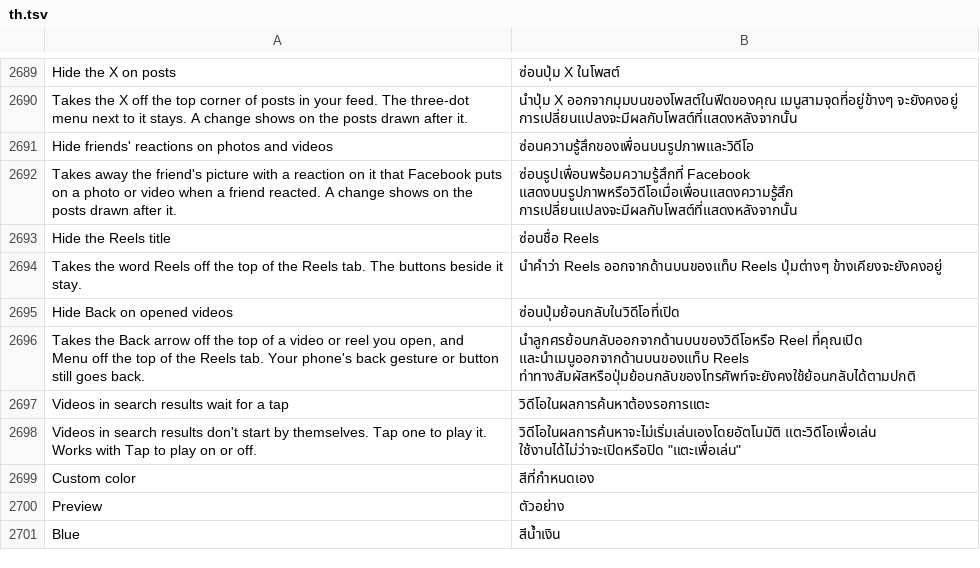
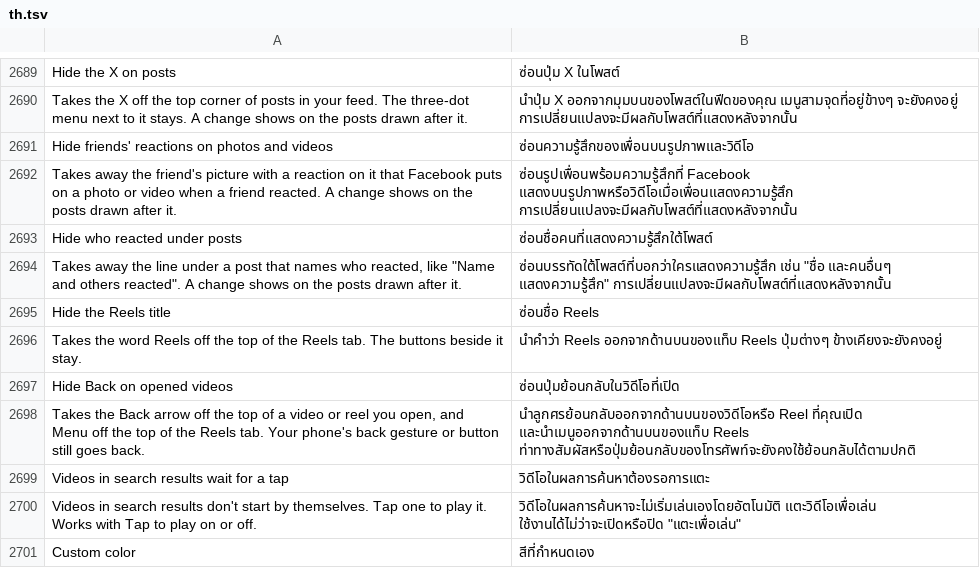
Before and after one commit to SysAdminDoc/HushFacebook, a TSV file: extensions/shared/library/src/main/l10n/th.tsv, drawn as a sheet; only a part is shown, gaps mark what is left out; the shorter side is filled out with more unchanged rows; the diff names each change by its address in the sheet, - before the commit and + after, or states it on an @@ line.

Commit message:
feat(feed): switch to hide the line naming who reacted under posts
Posts can carry a line under their buttons with a friend's picture and
"Name reacted" or "Name and others reacted". Hide the reaction preview
on posts only skips the bling bar's pill view and the faces at the end
of the buttons, so that line stayed.

The server writes that line. The story's feedback carries it whole in
reaction_social_sentence, and one row draws it. The row's builder class
has one static config check that says whether the row is on for the
surface, and everything that draws the sentence asks it first: the
row's gate, the row's render and the footer that falls back to the
plain count. That check now answers no while the switch is on, the
state Facebook ships to accounts outside that test, so the row goes and
the footer keeps its count. It's found from the row's model (the app's
one class built from Spannable, object, GraphQLFeedback, Integer, List,
int, int, boolean), its one static builder from a story, and the one
static (object, Integer, boolean) -> boolean beside it, with a gate in
that class asking both.

Other layouts build the sentence in the app, and those get hooked too.
The app's sentence builder answers null (its five callers all leave the
line out on null), the row gate that calls it answers no, and the bling
bar's two plugins that name people keep to their plain count. Those
paths are fixture-tested; this feed never ran them.

Off by default. returnFalseWhen takes the patch name for its refusal,
as returnNullWhen already does.

Refs #483

```diff
--- a/extensions/shared/library/src/main/l10n/th.tsv
+++ b/extensions/shared/library/src/main/l10n/th.tsv
+row 2693: Hide who reacted under posts | ซ่อนชื่อคนที่แสดงความรู้สึกใต้โพสต์
+row 2694: Takes away the line under a post that names who reacted, like "Name and others reacted". A change shows on the posts drawn after it. | ซ่อนบรรทัดใต้โพสต์ที่บอกว่าใครแสดงความรู้สึก เช่น "ชื่อ และคนอื่นๆ แสดงความรู้สึก" การเปลี่ยนแปลงจะมีผลกับโพสต์ที่แสดงหลังจากนั้น
```
Also changed, not shown: extensions/shared/library/src/main/l10n/de.tsv, extensions/shared/library/src/main/l10n/es.tsv, 33 other files.
